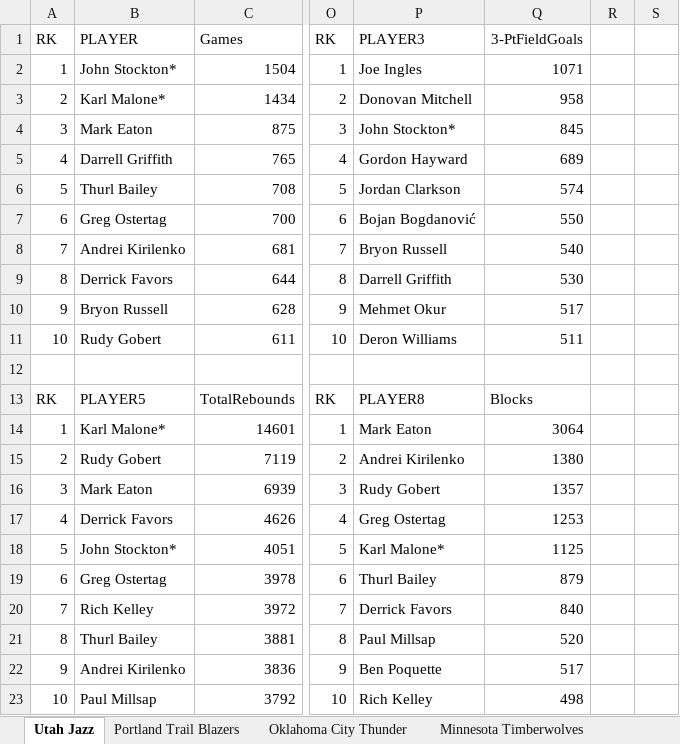
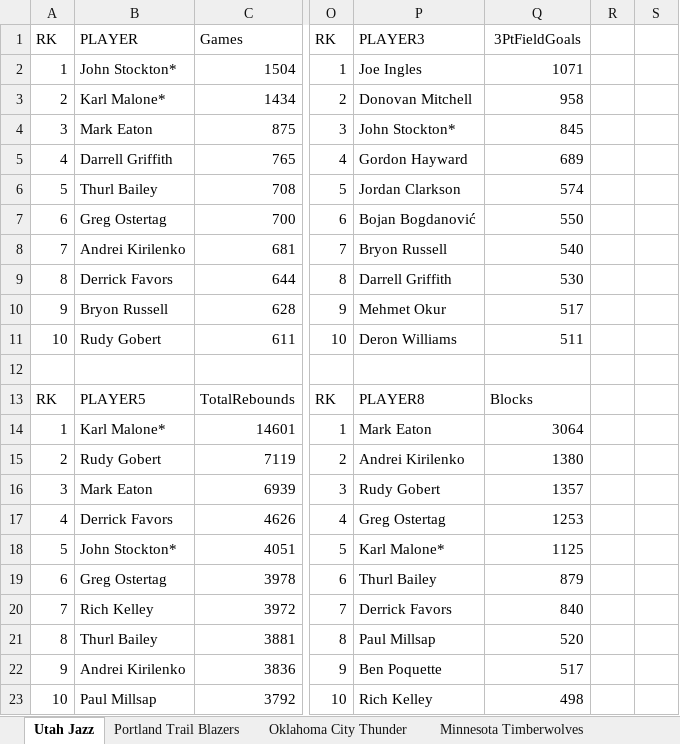
Before and after one commit to kuande122/NBA, an Excel workbook: data/Rank.xlsx, sheet Utah Jazz, drawn as a sheet; only a part is shown, gaps mark what is left out; values as stored, in another font and other column widths than the file's, no borders; the diff names each change by its address in the sheet, - before the commit and + after, or states it on an @@ line.

Commit message:
Add files via upload

```diff
--- a/data/Rank.xlsx (sheet Utah Jazz)
+++ b/data/Rank.xlsx (sheet Utah Jazz)
-Q1: 3-PtFieldGoals
+Q1: 3PtFieldGoals
```
